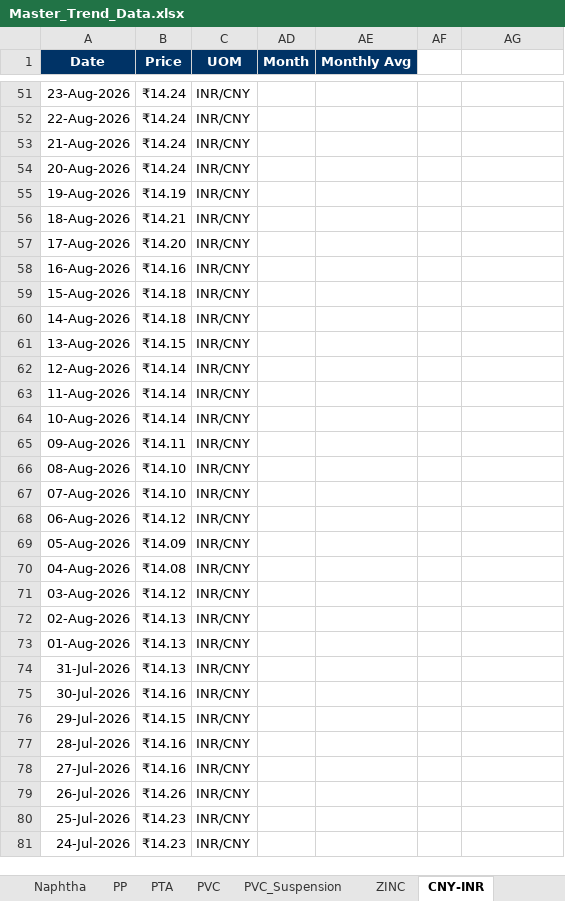
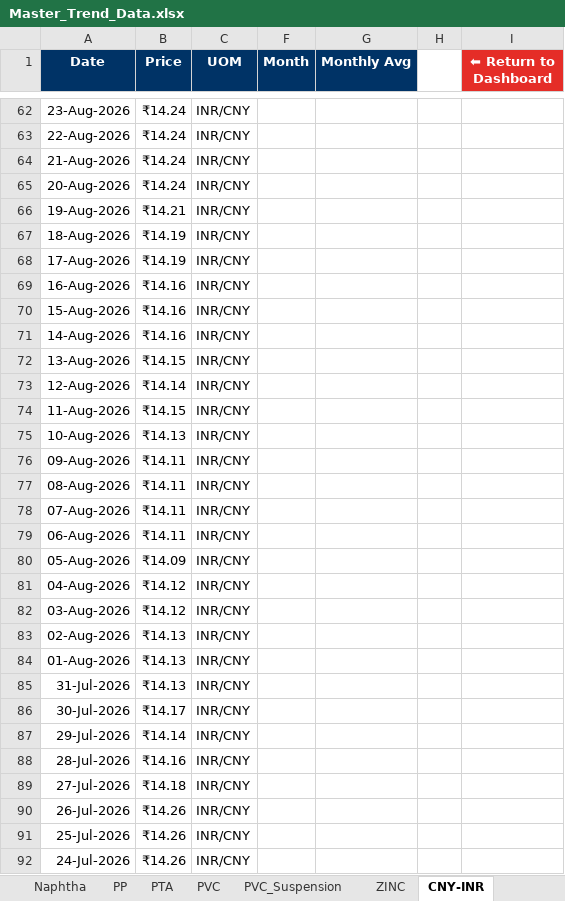
Before and after one commit to letsgoAnuj/PythonProject, an Excel workbook: analysis_output/Master_Trend_Data.xlsx, sheet CNY-INR, drawn as a sheet; only a part is shown, gaps mark what is left out; values as stored, in another font and other column widths than the file's, no borders; charts and pictures not drawn; addresses are those after the commit; the diff covers the shown part only; the diff names each change by its address in the sheet, - before the commit and + after, or states it on an @@ line.

```diff
--- a/analysis_output/Master_Trend_Data.xlsx (sheet CNY-INR)
+++ b/analysis_output/Master_Trend_Data.xlsx (sheet CNY-INR)
-I1: (empty)
+I1: ⬅ Return to Dashboard
-I1 fill: none
+I1 fill: #E52D27
-B66 (Price): ₹14.19
+B66 (Price): ₹14.21
-B67 (Price): ₹14.21
+B67 (Price): ₹14.19
-B68 (Price): ₹14.20
+B68 (Price): ₹14.19
-B70:B71 (Price): ₹14.18
+B70:B71 (Price): ₹14.16
-B74 (Price): ₹14.14
+B74 (Price): ₹14.15
-B75 (Price): ₹14.14
+B75 (Price): ₹14.13
-B77:B78 (Price): ₹14.10
+B77:B78 (Price): ₹14.11
-B79 (Price): ₹14.12
+B79 (Price): ₹14.11
-B81 (Price): ₹14.08
+B81 (Price): ₹14.12
-B86 (Price): ₹14.16
+B86 (Price): ₹14.17
-B87 (Price): ₹14.15
+B87 (Price): ₹14.14
-B89 (Price): ₹14.16
+B89 (Price): ₹14.18
-B91:B92 (Price): ₹14.23
+B91:B92 (Price): ₹14.26
```
Also changed, not shown: 82 added rows and 215 edited cells elsewhere in this sheet, sheet ZINC, sheet Variation_Matrix, sheet PVC, sheet EVA, sheet LLDPE, sheet LDPE, 12 more sheets, hidden cells, charts or pictures, 5 other files.
